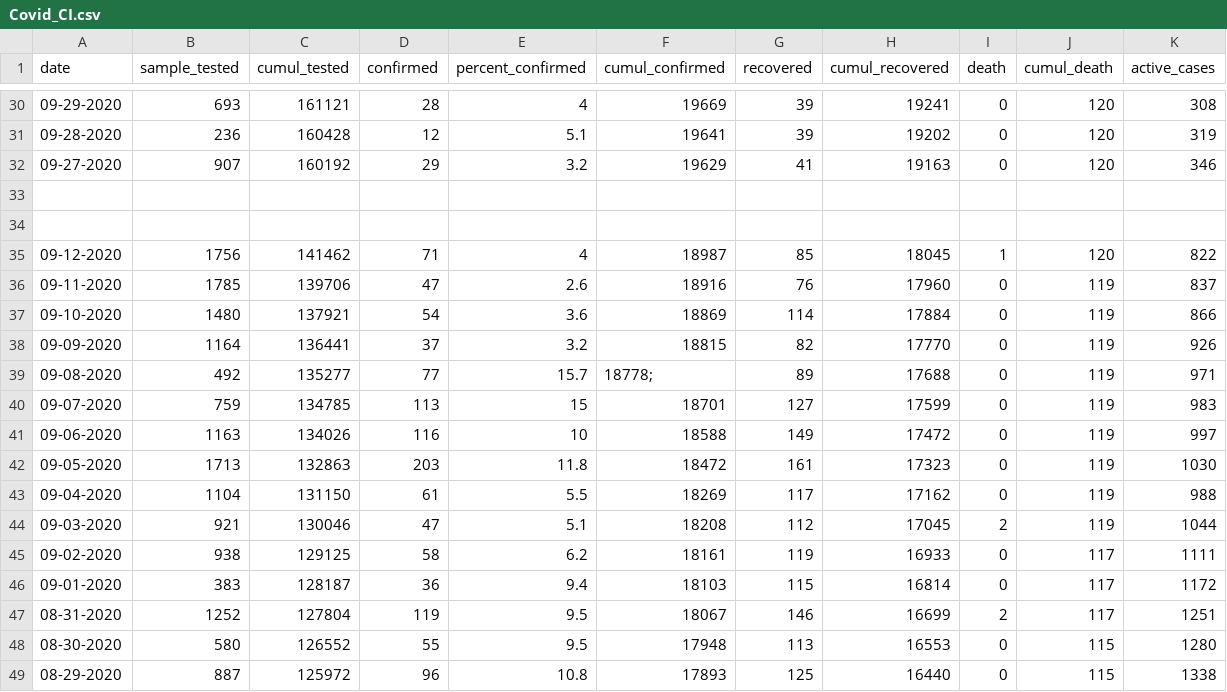
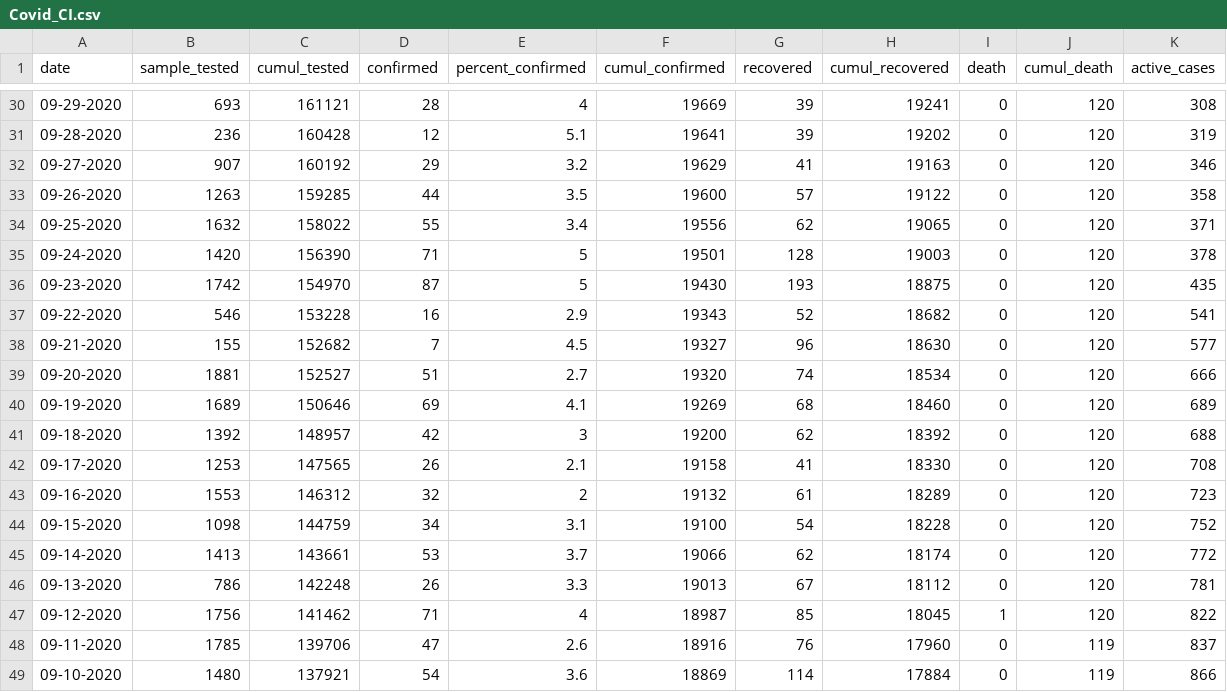
Before and after one commit to dseka/h-project, a CSV file: Covid_CI.csv, drawn as a sheet; only a part is shown, gaps mark what is left out; the shorter side is filled out with more unchanged rows; the diff names each change by its address in the sheet, - before the commit and + after, or states it on an @@ line.

Commit message:
Update Covid_CI.csv

```diff
--- a/Covid_CI.csv
+++ b/Covid_CI.csv
-row 33: (empty)
+row 33: 09-26-2020 | 1263 | 159285 | 44 | 3.5 | 19600 | 57 | 19122 | 0 | 120 | 358
-row 34: (empty)
+row 34: 09-25-2020 | 1632 | 158022 | 55 | 3.4 | 19556 | 62 | 19065 | 0 | 120 | 371
+row 35: 09-24-2020 | 1420 | 156390 | 71 | 5 | 19501 | 128 | 19003 | 0 | 120 | 378
+row 36: 09-23-2020 | 1742 | 154970 | 87 | 5 | 19430 | 193 | 18875 | 0 | 120 | 435
+row 37: 09-22-2020 | 546 | 153228 | 16 | 2.9 | 19343 | 52 | 18682 | 0 | 120 | 541
+row 38: 09-21-2020 | 155 | 152682 | 7 | 4.5 | 19327 | 96 | 18630 | 0 | 120 | 577
+row 39: 09-20-2020 | 1881 | 152527 | 51 | 2.7 | 19320 | 74 | 18534 | 0 | 120 | 666
+row 40: 09-19-2020 | 1689 | 150646 | 69 | 4.1 | 19269 | 68 | 18460 | 0 | 120 | 689
+row 41: 09-18-2020 | 1392 | 148957 | 42 | 3 | 19200 | 62 | 18392 | 0 | 120 | 688
+row 42: 09-17-2020 | 1253 | 147565 | 26 | 2.1 | 19158 | 41 | 18330 | 0 | 120 | 708
+row 43: 09-16-2020 | 1553 | 146312 | 32 | 2 | 19132 | 61 | 18289 | 0 | 120 | 723
+row 44: 09-15-2020 | 1098 | 144759 | 34 | 3.1 | 19100 | 54 | 18228 | 0 | 120 | 752
+row 45: 09-14-2020 | 1413 | 143661 | 53 | 3.7 | 19066 | 62 | 18174 | 0 | 120 | 772
+row 46: 09-13-2020 | 786 | 142248 | 26 | 3.3 | 19013 | 67 | 18112 | 0 | 120 | 781
```
